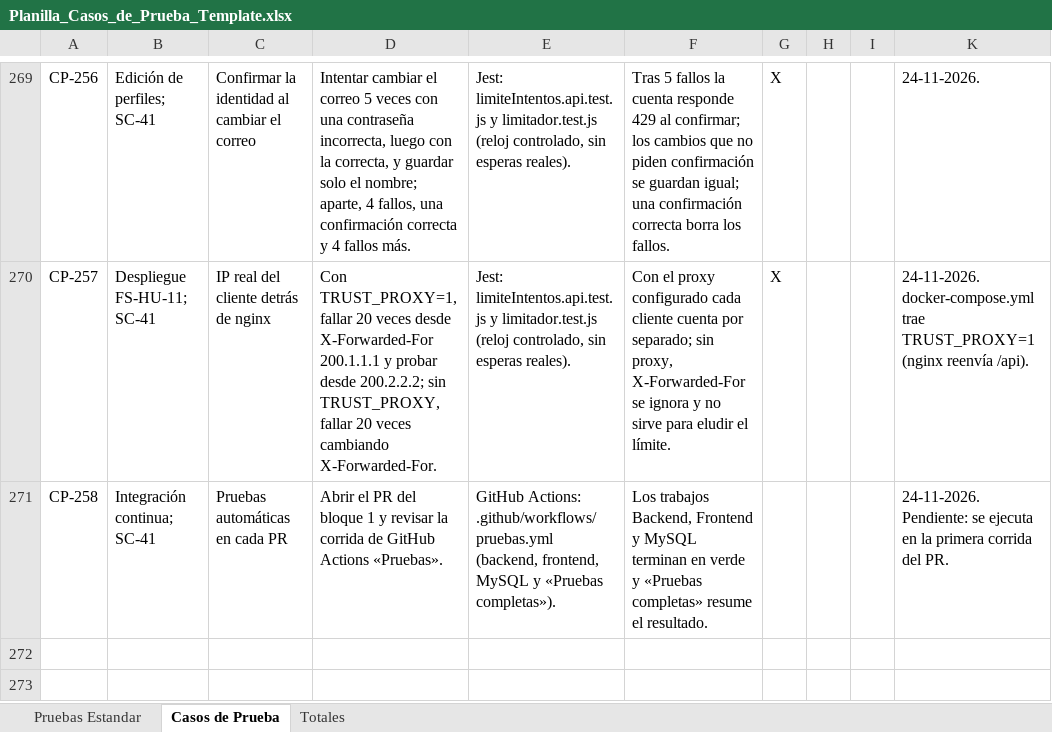
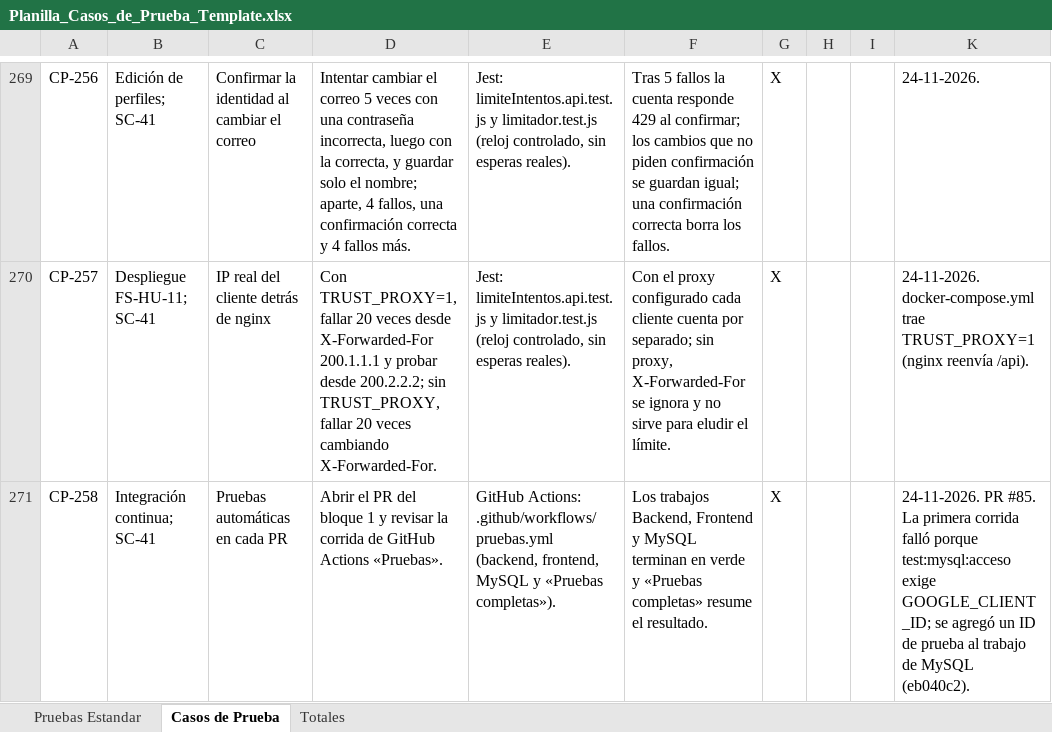
Before and after one commit to ncxlas/FitSearch, an Excel workbook: FASE 2/Evidencias Proyecto/Evidencias de documentación/Plan de Pruebas/Planilla_Casos_de_Prueba_Template.xlsx, sheet Casos de Prueba, drawn as a sheet; only a part is shown, gaps mark what is left out; values as stored, in another font and other column widths than the file's, no borders; charts and pictures not drawn; the diff names each change by its address in the sheet, - before the commit and + after, or states it on an @@ line.

Commit message:
Registra la primera corrida de la CI en verde (CP-258)

```diff
--- a/FASE 2/Evidencias Proyecto/Evidencias de documentación/Plan de Pruebas/Planilla_Casos_de_Prueba_Template.xlsx (sheet Casos de Prueba)
+++ b/FASE 2/Evidencias Proyecto/Evidencias de documentación/Plan de Pruebas/Planilla_Casos_de_Prueba_Template.xlsx (sheet Casos de Prueba)
-G271: (empty)
+G271: X
-K271: 24-11-2026. Pendiente: se ejecuta en la primera corrida del PR.
+K271: 24-11-2026. PR #85. La primera corrida falló porque test:mysql:acceso exige GOOGLE_CLIENT_ID; se agregó un ID de prueba al trabajo de MySQL (eb040c2).
```
Also changed, not shown: sheet Totales, hidden cells, 1 other file.
